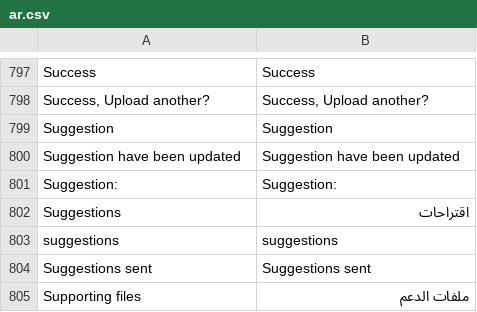
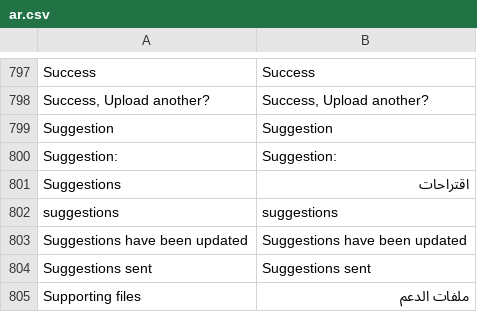
Before and after one commit to huridocs/uwazi, a CSV file: contents/ui-translations/ar.csv, drawn as a sheet; only a part is shown, gaps mark what is left out.

```diff
--- a/contents/ui-translations/ar.csv
+++ b/contents/ui-translations/ar.csv
@@ -823,3 +823,2 @@ Success,Success
 Suggestion,Suggestion
-Suggestion have been updated,Suggestion have been updated
 Suggestion:,Suggestion:
@@ -827,2 +826,3 @@ Suggestions,اقتراحات
 suggestions,suggestions
+Suggestions have been updated,Suggestions have been updated
 Suggestions sent,Suggestions sent
```
Also changed, not shown: contents/ui-translations/en.csv, contents/ui-translations/es.csv, 8 other files.
